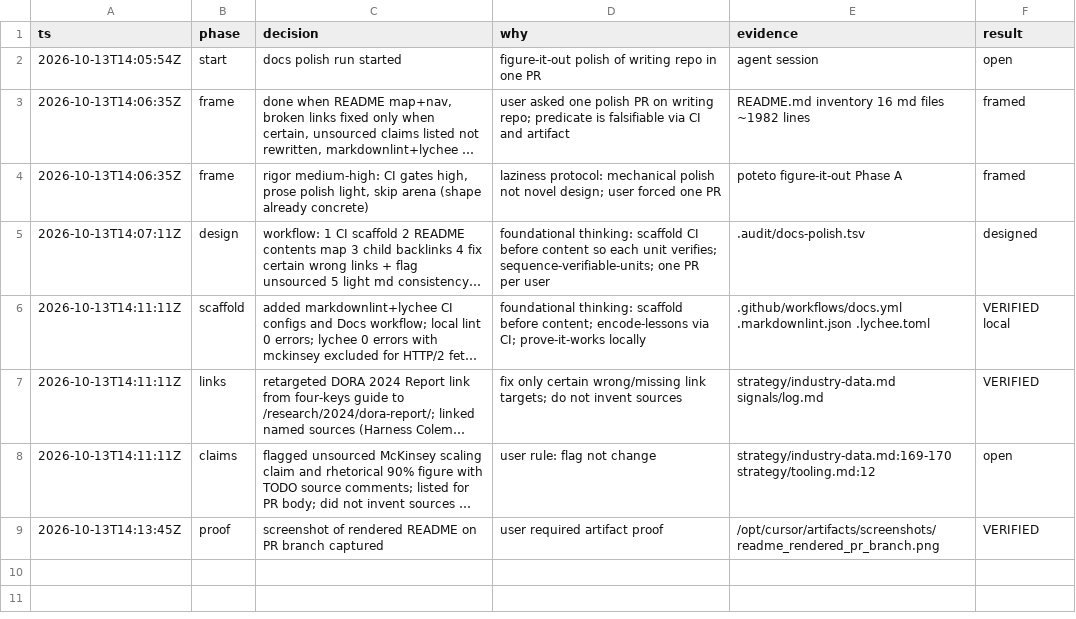
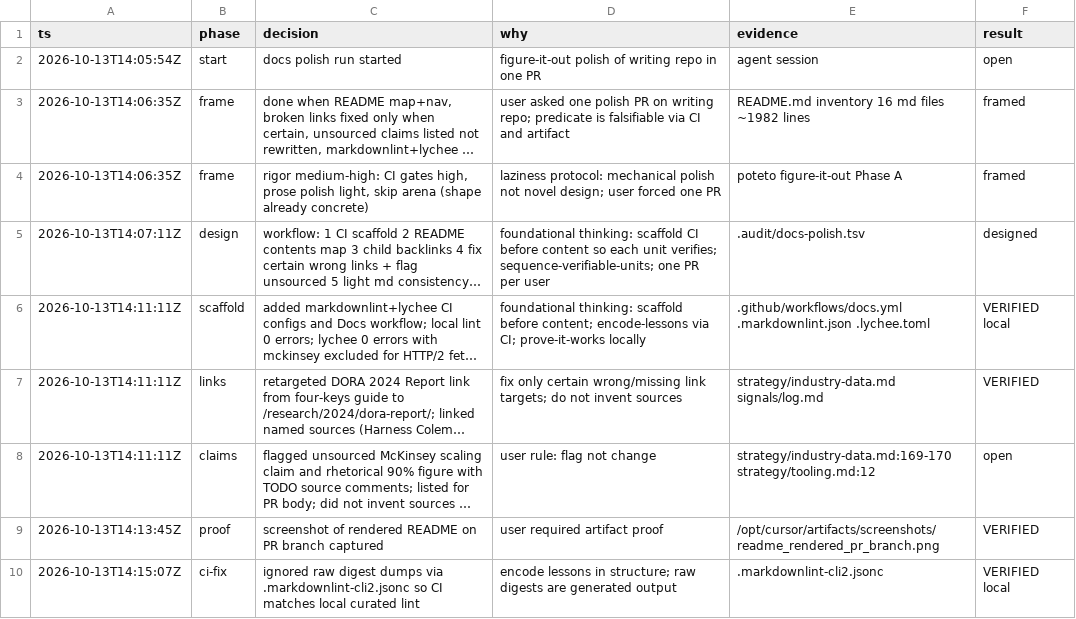
Before and after one commit to fairley46/engineering-modernization, a TSV file: .audit/docs-polish.tsv, drawn as a sheet; long unchanged cells end in …; the diff names each change by its address in the sheet, - before the commit and + after, or states it on an @@ line.

```diff
--- a/.audit/docs-polish.tsv
+++ b/.audit/docs-polish.tsv
+row 10: 2026-10-13T14:15:07Z | ci-fix | ignored raw digest dumps via .markdownlint-cli2.jsonc so CI matches local curated lint | encode lessons in structure; raw digests are generated output | .markdownlint-cli2.jsonc | VERIFIED local
```
Also changed, not shown: 1 other file.
